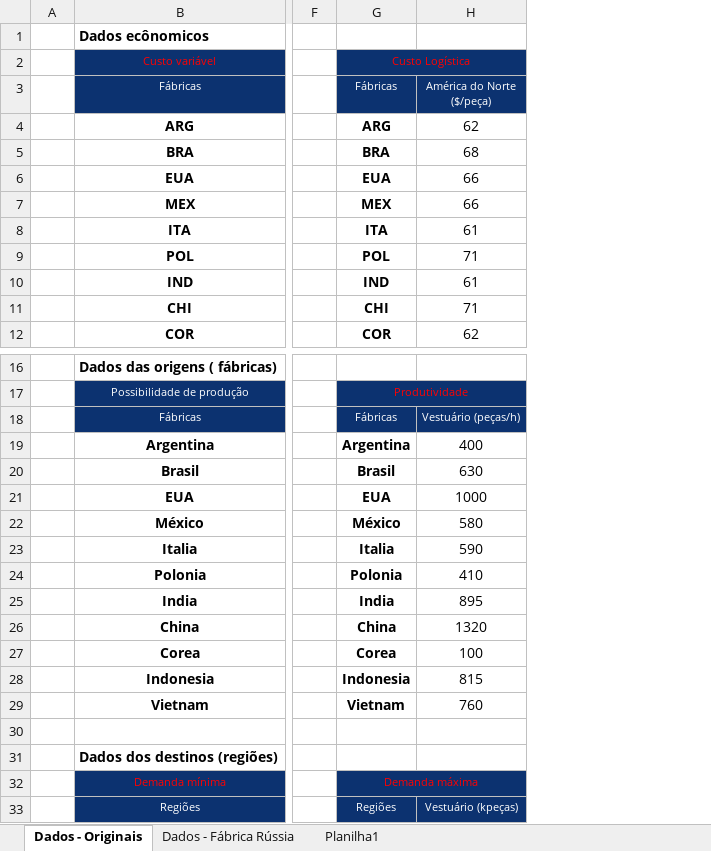
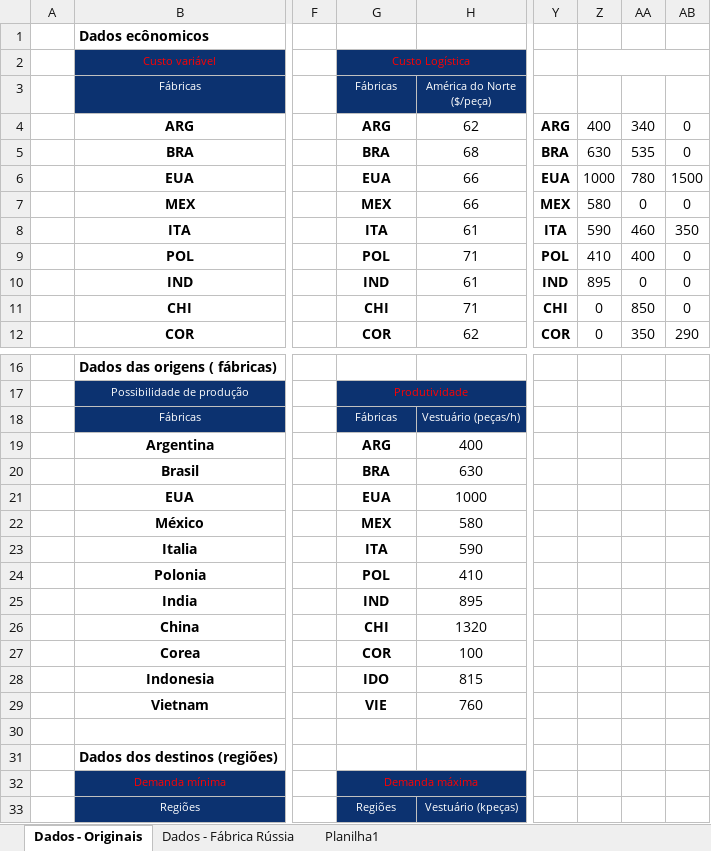
Before and after one commit to klysman08/trabalho-QuanDec, an Excel workbook: Dados - Trabalho.xlsx, sheet Dados - Originais, drawn as a sheet; only a part is shown, gaps mark what is left out; values as stored, in another font and other column widths than the file's, no borders; the diff names each change by its address in the sheet, - before the commit and + after, or states it on an @@ line.

```diff
--- a/Dados - Trabalho.xlsx (sheet Dados - Originais)
+++ b/Dados - Trabalho.xlsx (sheet Dados - Originais)
+column Y, rows 4-12: ARG | BRA | EUA | MEX | ITA | POL | IND | CHI | COR
+column Z, rows 4-12: 400 | 630 | 1000 | 580 | 590 | 410 | 895 | 0 | 0
+column AA, rows 4-12: 340 | 535 | 780 | 0 | 460 | 400 | 0 | 850 | 350
+column AB, rows 4-12: 0 | 0 | 1500 | 0 | 350 | 0 | 0 | 0 | 290
-G19 (Fábricas): Argentina
+G19 (Fábricas): ARG
-G20 (Fábricas): Brasil
+G20 (Fábricas): BRA
-G22 (Fábricas): México
+G22 (Fábricas): MEX
-G23 (Fábricas): Italia
+G23 (Fábricas): ITA
-G24 (Fábricas): Polonia
+G24 (Fábricas): POL
-G25 (Fábricas): India
+G25 (Fábricas): IND
-G26 (Fábricas): China
+G26 (Fábricas): CHI
-G27 (Fábricas): Corea
+G27 (Fábricas): COR
-G28 (Fábricas): Indonesia
+G28 (Fábricas): IDO
-G29 (Fábricas): Vietnam
+G29 (Fábricas): VIE
```
Also changed, not shown: 2 other files.
